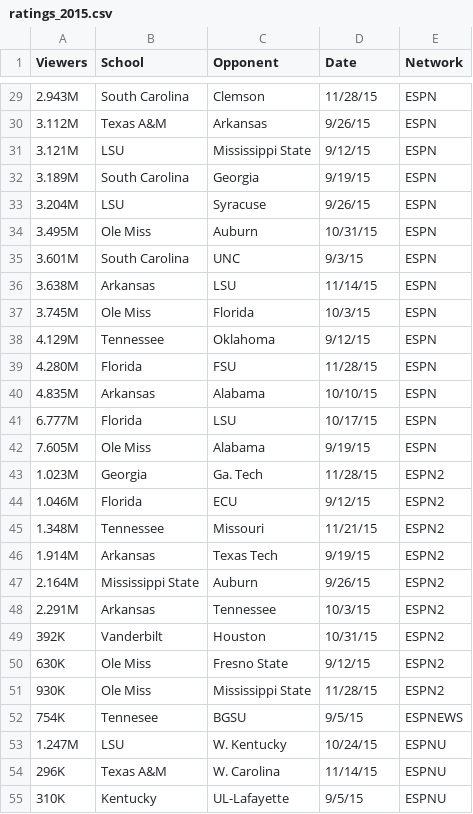
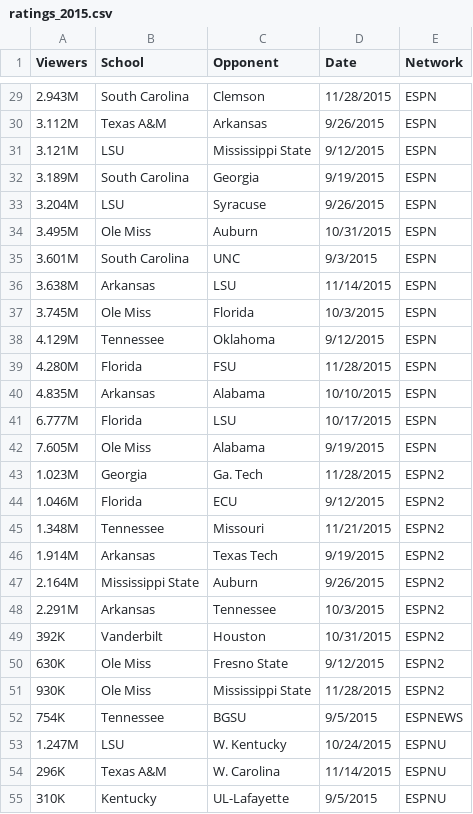
Before and after one commit to heathersaul-nos3lf/ETL_Sportsballs, a CSV file: Resources/ratings_2015.csv, drawn as a sheet; only a part is shown, gaps mark what is left out; the diff covers the shown part only.

```diff
--- a/Resources/ratings_2015.csv
+++ b/Resources/ratings_2015.csv
@@ -29,27 +29,27 @@
-2.943M,South Carolina,Clemson,11/28/15,ESPN
-3.112M,Texas A&M,Arkansas,9/26/15,ESPN
-3.121M,LSU,Mississippi State,9/12/15,ESPN
-3.189M,South Carolina,Georgia,9/19/15,ESPN
-3.204M,LSU,Syracuse,9/26/15,ESPN
-3.495M,Ole Miss,Auburn,10/31/15,ESPN
-3.601M,South Carolina,UNC,9/3/15,ESPN
-3.638M,Arkansas,LSU,11/14/15,ESPN
-3.745M,Ole Miss,Florida,10/3/15,ESPN
-4.129M,Tennessee,Oklahoma,9/12/15,ESPN
-4.280M,Florida,FSU,11/28/15,ESPN
-4.835M,Arkansas,Alabama,10/10/15,ESPN
-6.777M,Florida,LSU,10/17/15,ESPN
-7.605M,Ole Miss,Alabama,9/19/15,ESPN
-1.023M,Georgia,Ga. Tech,11/28/15,ESPN2
-1.046M,Florida,ECU,9/12/15,ESPN2
-1.348M,Tennessee,Missouri,11/21/15,ESPN2
-1.914M,Arkansas,Texas Tech,9/19/15,ESPN2
-2.164M,Mississippi State,Auburn,9/26/15,ESPN2
-2.291M,Arkansas,Tennessee,10/3/15,ESPN2
-392K,Vanderbilt,Houston,10/31/15,ESPN2
-630K,Ole Miss,Fresno State,9/12/15,ESPN2
-930K,Ole Miss,Mississippi State,11/28/15,ESPN2
-754K,Tennesee,BGSU,9/5/15,ESPNEWS
-1.247M,LSU,W. Kentucky,10/24/15,ESPNU
-296K,Texas A&M,W. Carolina,11/14/15,ESPNU
-310K,Kentucky,UL-Lafayette,9/5/15,ESPNU
+2.943M,South Carolina,Clemson,11/28/2015,ESPN
+3.112M,Texas A&M,Arkansas,9/26/2015,ESPN
+3.121M,LSU,Mississippi State,9/12/2015,ESPN
+3.189M,South Carolina,Georgia,9/19/2015,ESPN
+3.204M,LSU,Syracuse,9/26/2015,ESPN
+3.495M,Ole Miss,Auburn,10/31/2015,ESPN
+3.601M,South Carolina,UNC,9/3/2015,ESPN
+3.638M,Arkansas,LSU,11/14/2015,ESPN
+3.745M,Ole Miss,Florida,10/3/2015,ESPN
+4.129M,Tennessee,Oklahoma,9/12/2015,ESPN
+4.280M,Florida,FSU,11/28/2015,ESPN
+4.835M,Arkansas,Alabama,10/10/2015,ESPN
+6.777M,Florida,LSU,10/17/2015,ESPN
+7.605M,Ole Miss,Alabama,9/19/2015,ESPN
+1.023M,Georgia,Ga. Tech,11/28/2015,ESPN2
+1.046M,Florida,ECU,9/12/2015,ESPN2
+1.348M,Tennessee,Missouri,11/21/2015,ESPN2
+1.914M,Arkansas,Texas Tech,9/19/2015,ESPN2
+2.164M,Mississippi State,Auburn,9/26/2015,ESPN2
+2.291M,Arkansas,Tennessee,10/3/2015,ESPN2
+392K,Vanderbilt,Houston,10/31/2015,ESPN2
+630K,Ole Miss,Fresno State,9/12/2015,ESPN2
+930K,Ole Miss,Mississippi State,11/28/2015,ESPN2
+754K,Tennessee,BGSU,9/5/2015,ESPNEWS
+1.247M,LSU,W. Kentucky,10/24/2015,ESPNU
+296K,Texas A&M,W. Carolina,11/14/2015,ESPNU
+310K,Kentucky,UL-Lafayette,9/5/2015,ESPNU
```
Also changed, not shown: 36 edited cells elsewhere in this file.
